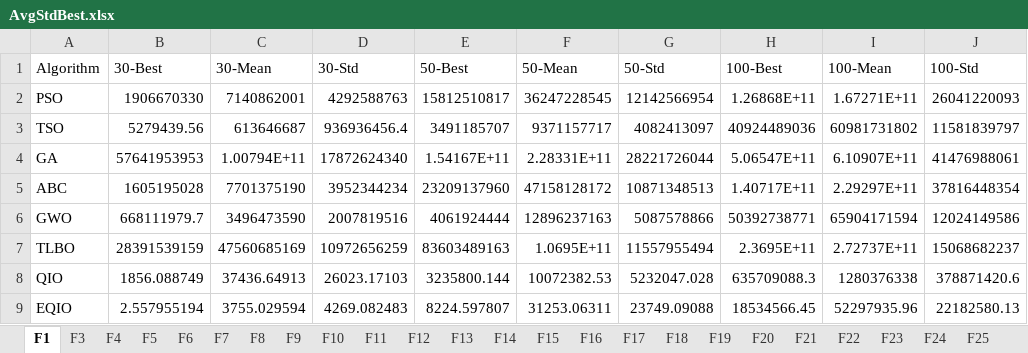
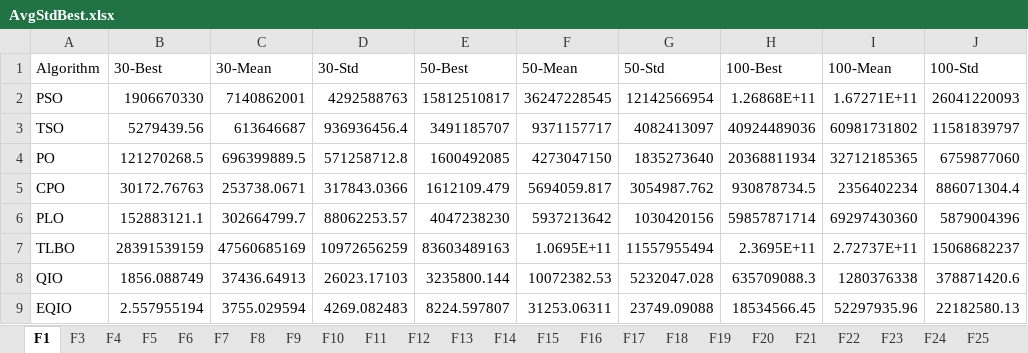
Before and after one commit to Lincaxiao/EQIO_revise, an Excel workbook: benchmark17/AvgStdBest.xlsx, sheet F1, drawn as a sheet; values as stored, in another font and other column widths than the file's, no borders; removed rows and columns are numbered as before the commit, all else as after; the diff names each change by its address in the sheet, - before the commit and + after, or states it on an @@ line.

```diff
--- a/benchmark17/AvgStdBest.xlsx (sheet F1)
+++ b/benchmark17/AvgStdBest.xlsx (sheet F1)
-row 4: GA | 57641953953 | 1.00794E+11 | 17872624340 | 1.54167E+11 | 2.28331E+11 | 28221726044 | 5.06547E+11 | 6.10907E+11 | 41476988061
-row 5: ABC | 1605195028 | 7701375190 | 3952344234 | 23209137960 | 47158128172 | 10871348513 | 1.40717E+11 | 2.29297E+11 | 37816448354
-row 6: GWO | 668111979.7 | 3496473590 | 2007819516 | 4061924444 | 12896237163 | 5087578866 | 50392738771 | 65904171594 | 12024149586
+row 4: PO | 121270268.5 | 696399889.5 | 571258712.8 | 1600492085 | 4273047150 | 1835273640 | 20368811934 | 32712185365 | 6759877060
+row 5: CPO | 30172.76763 | 253738.0671 | 317843.0366 | 1612109.479 | 5694059.817 | 3054987.762 | 930878734.5 | 2356402234 | 886071304.4
+row 6: PLO | 152883121.1 | 302664799.7 | 88062253.57 | 4047238230 | 5937213642 | 1030420156 | 59857871714 | 69297430360 | 5879004396
```
Also changed, not shown: sheet F4, sheet F9, sheet F12, sheet F30, sheet F6, sheet F11, 22 more sheets, PV_WT_IEEE118/IEEE118_non_random_Fitness.xlsx, PV_WT_IEEE118/IEEE118_non_random_Iteration_Curve.xlsx, 14 other files.
